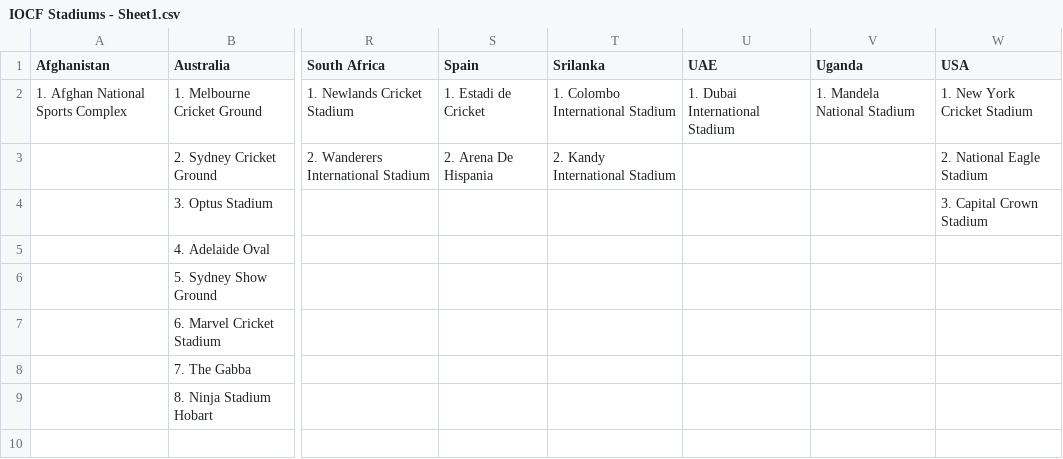
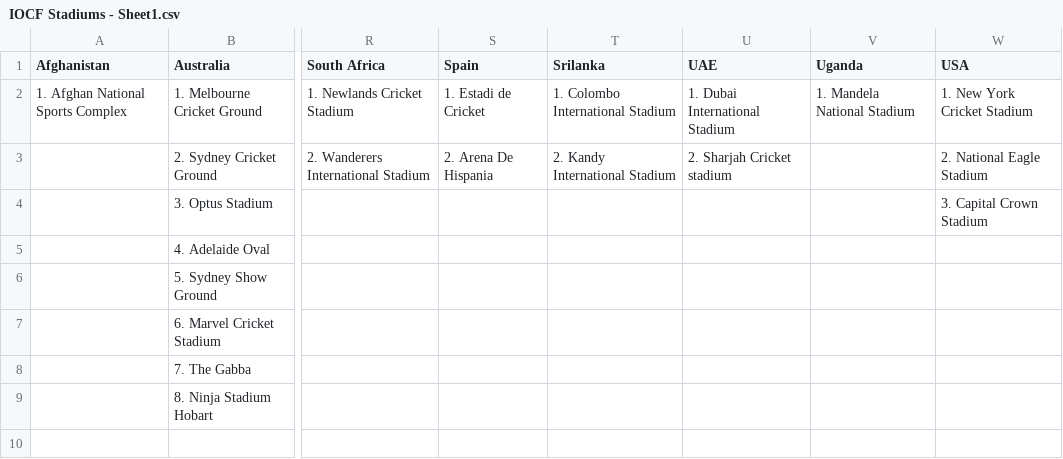
Before and after one commit to Nishanth-Ganiga/IOCF-Official, a CSV file: All Assests/All Stadiums/IOCF Stadiums - Sheet1.csv, drawn as a sheet; only a part is shown, gaps mark what is left out; the diff names each change by its address in the sheet, - before the commit and + after, or states it on an @@ line.

Commit message:
UAE: add Sharjah Cricket stadium

```diff
--- a/All Assests/All Stadiums/IOCF Stadiums - Sheet1.csv
+++ b/All Assests/All Stadiums/IOCF Stadiums - Sheet1.csv
-U3 (UAE): (empty)
+U3 (UAE): 2. Sharjah Cricket stadium
```
Also changed, not shown: 1 other file.
